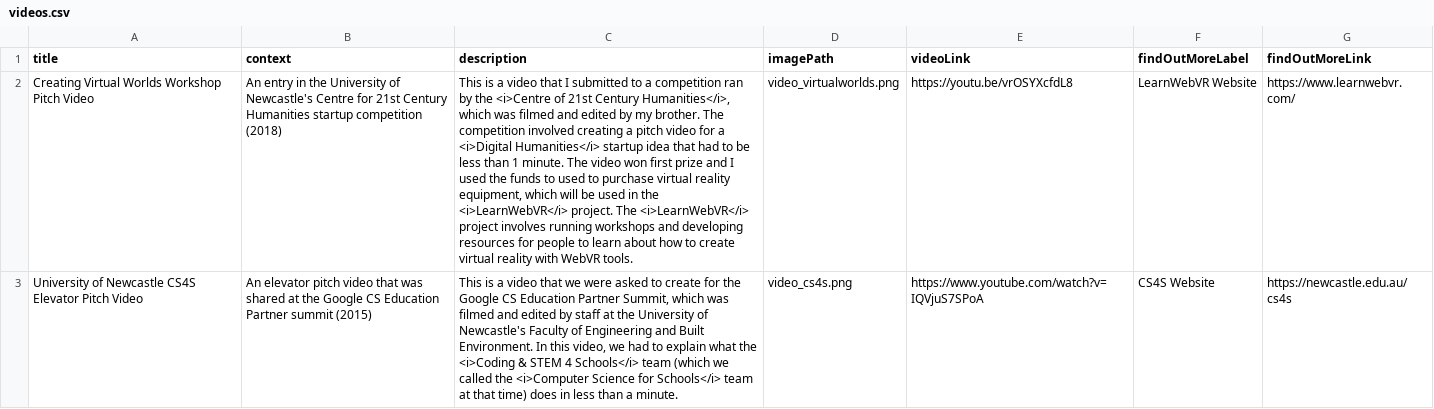
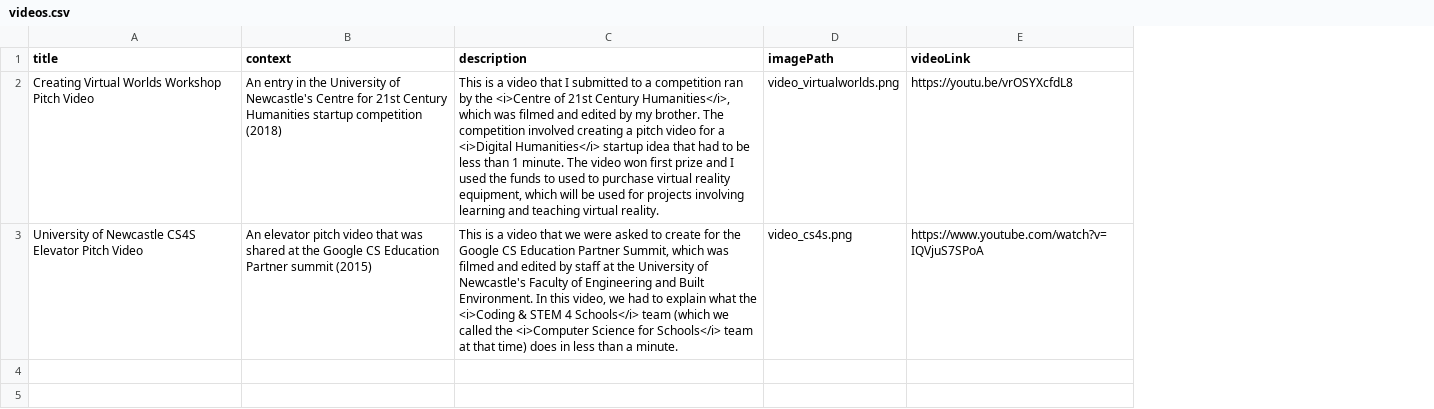
Before and after one commit to hckmd/hckmd.github.io, a CSV file: _data/media/videos.csv, drawn as a sheet; the diff names each change by its address in the sheet, - before the commit and + after, or states it on an @@ line.

Commit message:
Changes media to not include external links (as they are now outdated)

```diff
--- a/_data/media/videos.csv
+++ b/_data/media/videos.csv
-column F (findOutMoreLabel), rows 2-3: LearnWebVR Website | CS4S Website
-column G (findOutMoreLink), rows 2-3: https://www.learnwebvr.com/ | https://newcastle.edu.au/cs4s
-C2 (description): …be used in the <i>LearnWebVR</i> project. The <i>LearnWebVR</i> project involves running workshops and developing resources for people to learn about how to create virtual reality with WebVR tools.
+C2 (description): …be used for projects involving learning and teaching virtual reality.
```
Also changed, not shown: 1 other file.
